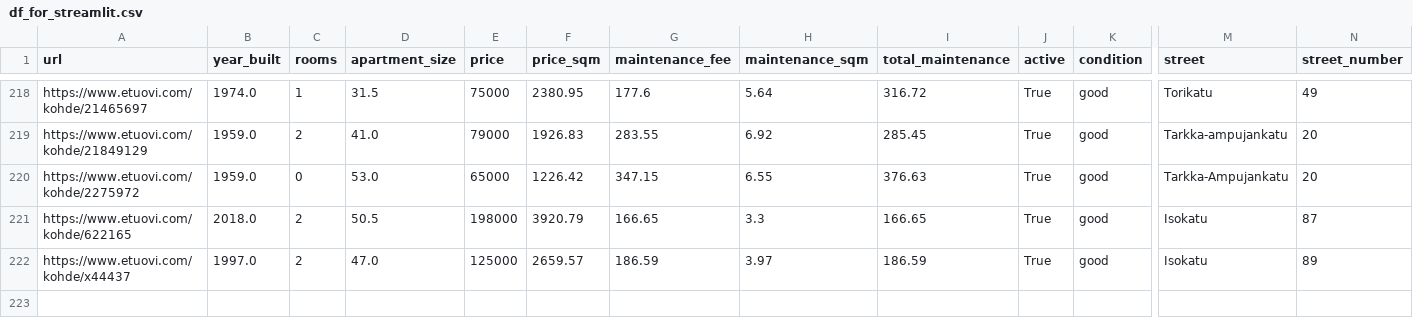
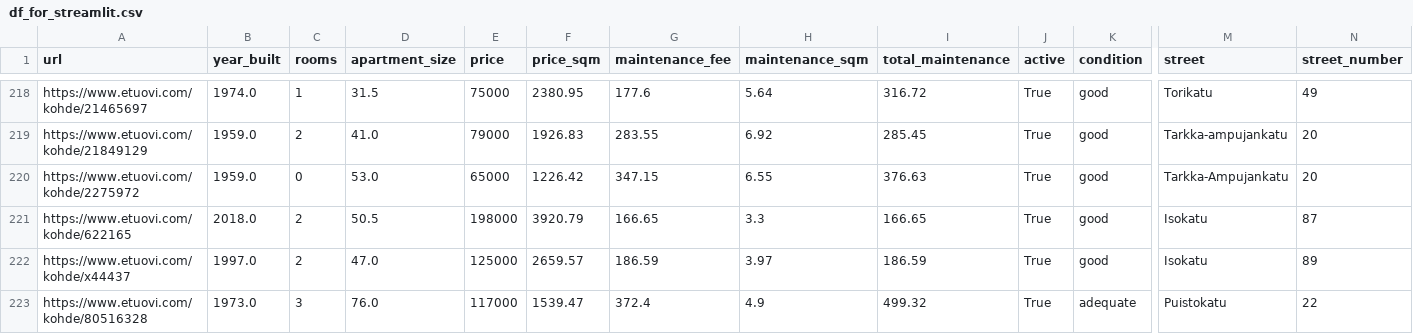
Before and after one commit to setuukka/etuovi, a CSV file: df_for_streamlit.csv, drawn as a sheet; only a part is shown, gaps mark what is left out; rows hold the shown columns only; the diff names each change by its address in the sheet, - before the commit and + after, or states it on an @@ line.

Commit message:
Nightly update Sun Jul 12 05:00:01 AM EEST 2026

```diff
--- a/df_for_streamlit.csv
+++ b/df_for_streamlit.csv
+row 223: https://www.etuovi.com/kohde/80516328 | 1973.0 | 3 | 76.0 | 117000 | 1539.47 | 372.4 | 4.9 | 499.32 | True | adequate | Puistokatu | 22
```
